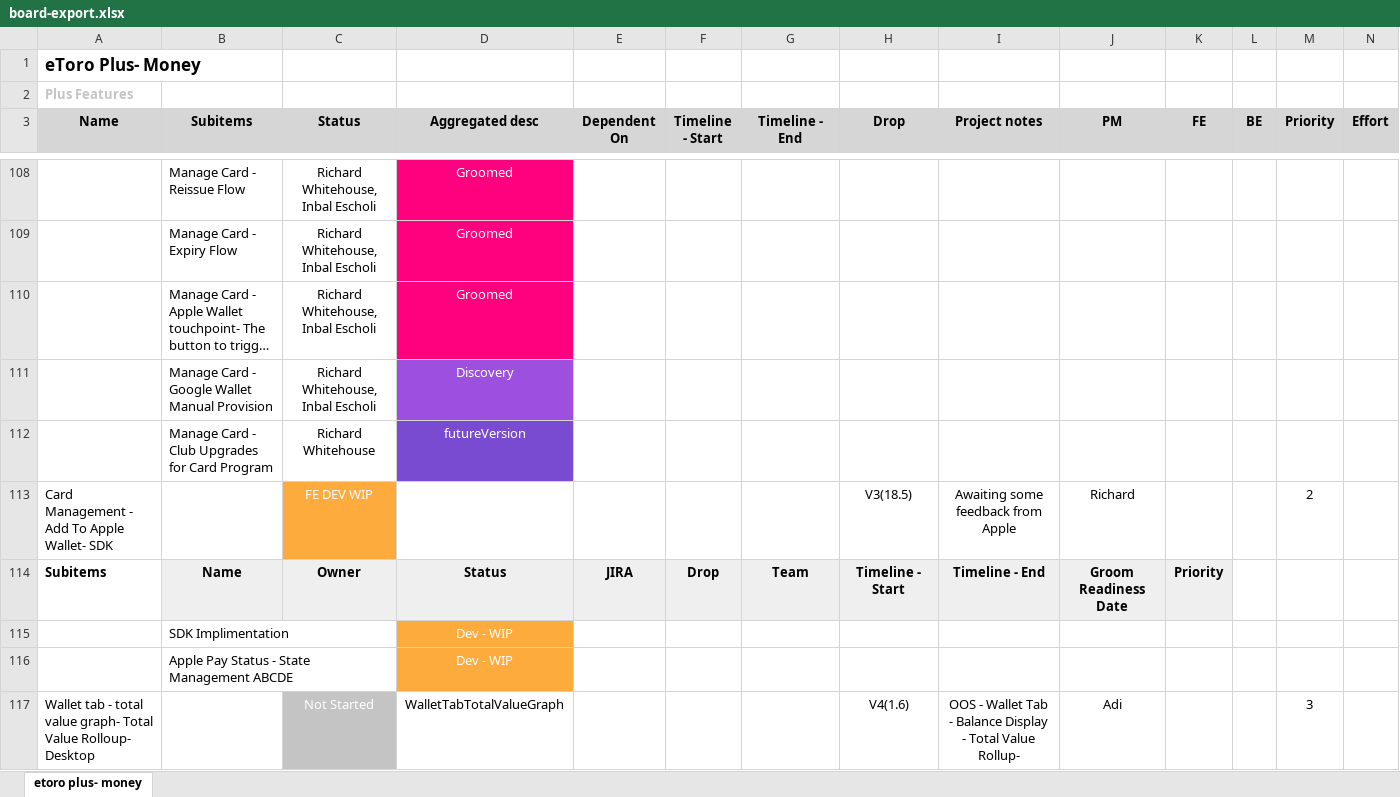
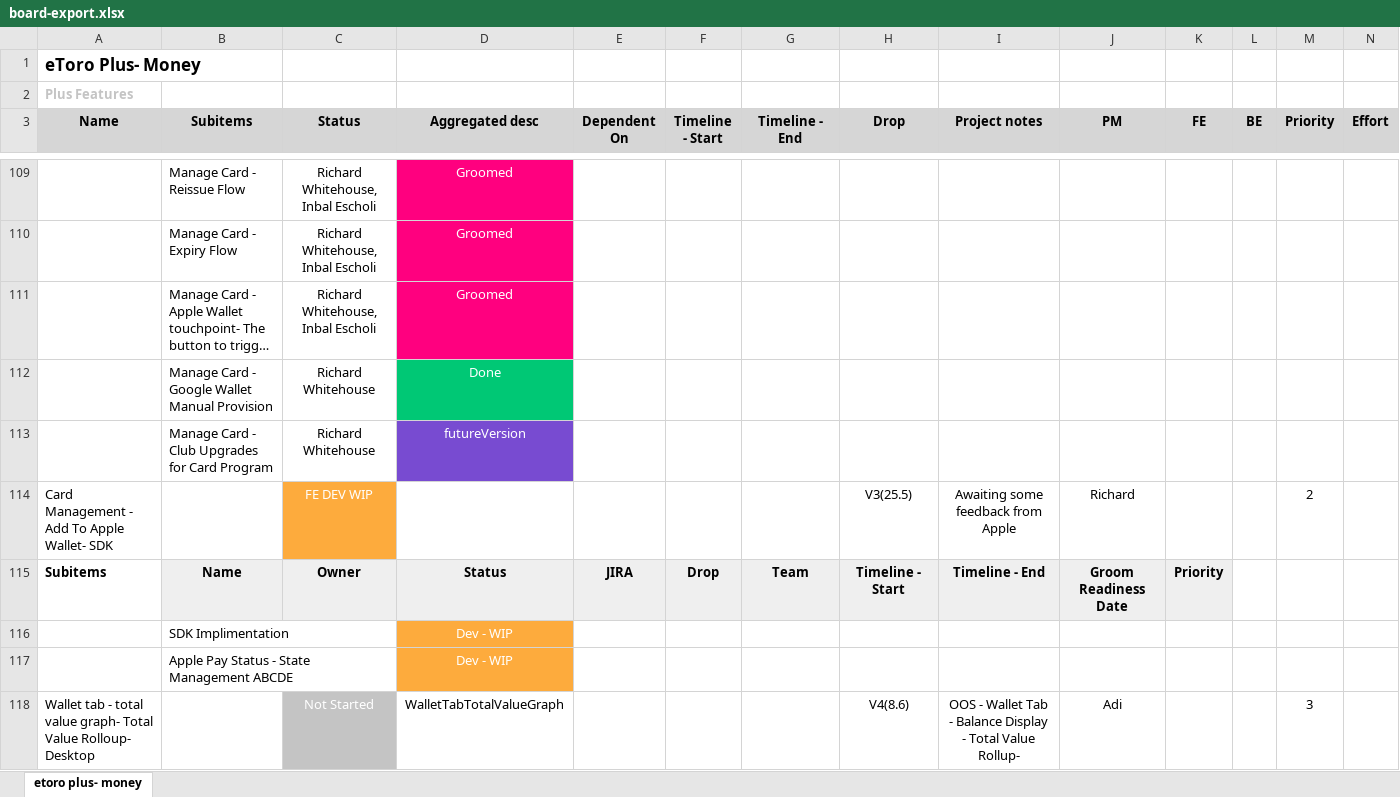
Before and after one commit to Ilantatar/MoneyReleasePlan, an Excel workbook: data/board-export.xlsx, sheet etoro plus- money, drawn as a sheet; only a part is shown, gaps mark what is left out; long unchanged cells end in …; values as stored, in another font and other column widths than the file's, no borders; removed rows and columns are numbered as before the commit, all else as after; rows hold the shown columns only; the diff covers the shown part only; the diff names each change by its address in the sheet, - before the commit and + after, or states it on an @@ line.

```diff
--- a/data/board-export.xlsx (sheet etoro plus- money)
+++ b/data/board-export.xlsx (sheet etoro plus- money)
-row 111:  | Manage Card - Google Wallet Manual Provision | Richard Whitehouse, Inbal Escholi | Discovery
+row 112:  | Manage Card - Google Wallet Manual Provision | Richard Whitehouse | Done
-H114 (Drop): V3(18.5)
+H114 (Drop): V3(25.5)
-H118 (Drop): V4(1.6)
+H118 (Drop): V4(8.6)
```
Also changed, not shown: 2 added rows, 33 edited cells and cell formats elsewhere in this sheet, 1 other file.
